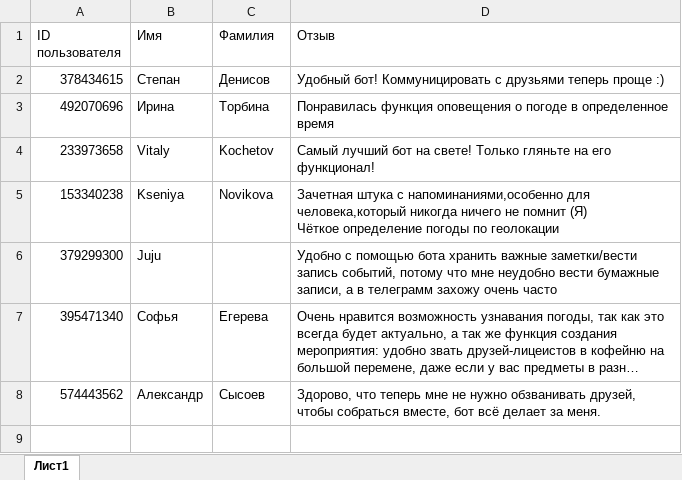
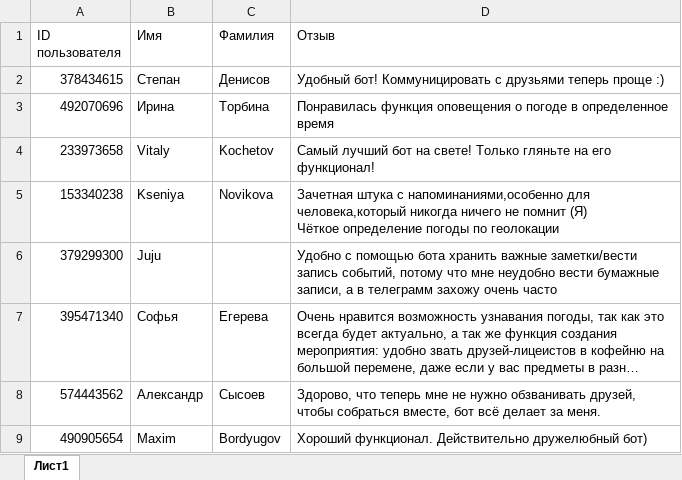
Before and after one commit to ivankot88/telegram_bot_friend, an Excel workbook: review.xlsx, sheet Лист1, drawn as a sheet; long unchanged cells end in …; values as stored, in another font and other column widths than the file's, no borders; the diff names each change by its address in the sheet, - before the commit and + after, or states it on an @@ line.

```diff
--- a/review.xlsx (sheet Лист1)
+++ b/review.xlsx (sheet Лист1)
+row 9: 490905654 | Maxim | Bordyugov | Хороший функционал. Действительно дружелюбный бот)
```
Also changed, not shown: 1 other file.
